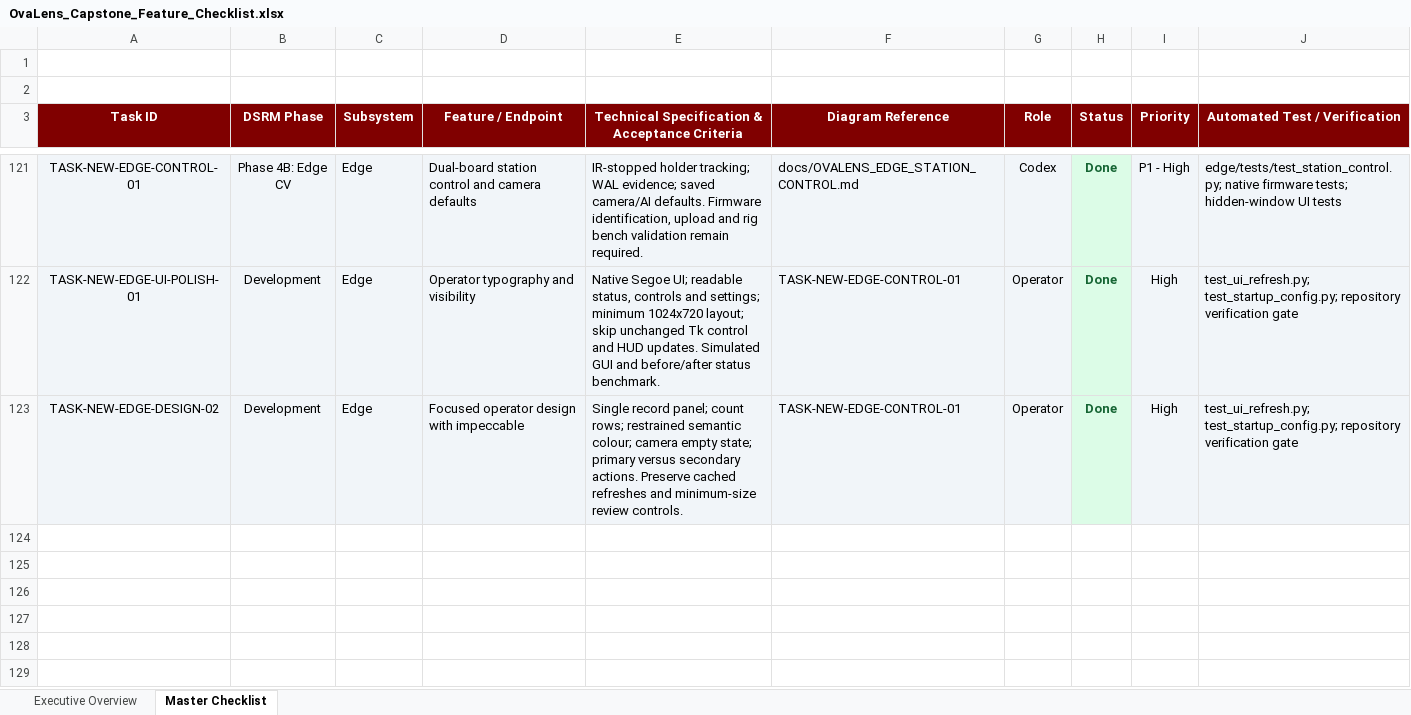
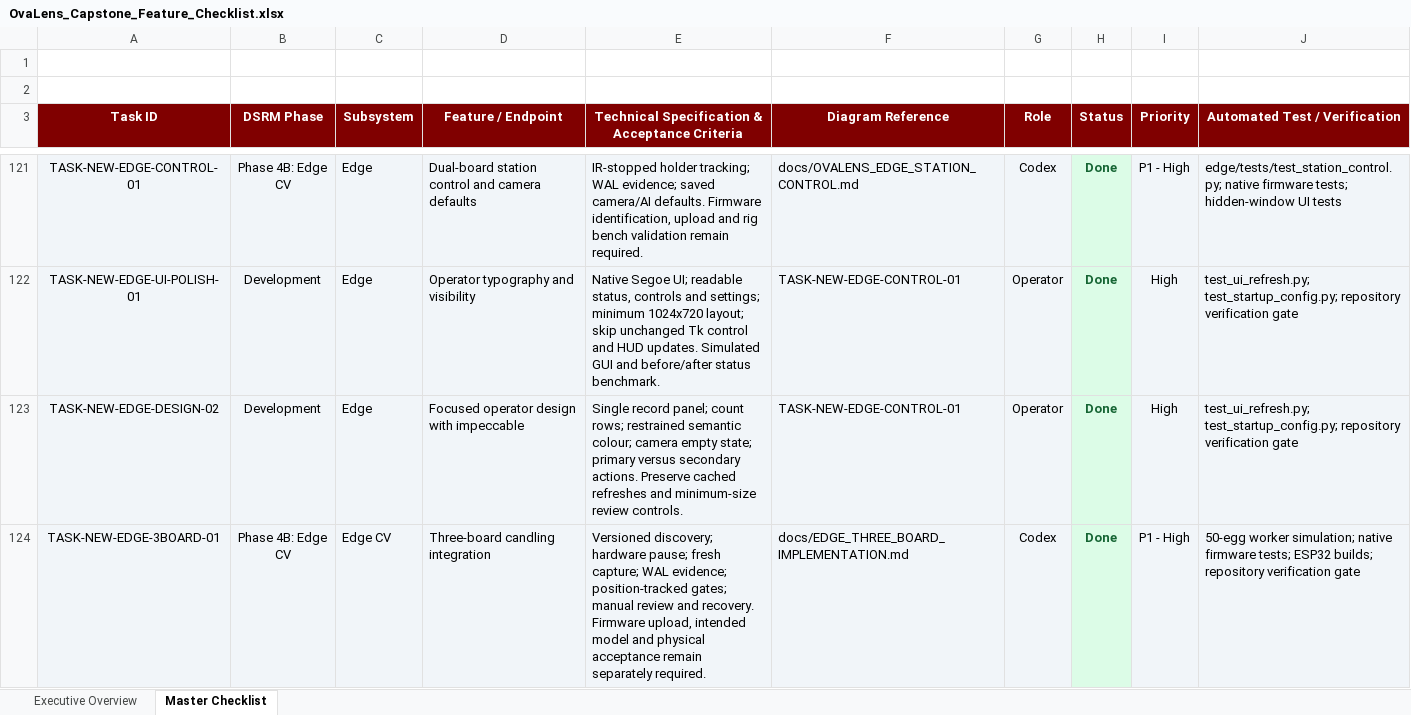
Before and after one commit to Dev-RyleR6/OvaLens-Ecosystem, an Excel workbook: docs/OvaLens_Capstone_Feature_Checklist.xlsx, sheet Master Checklist, drawn as a sheet; only a part is shown, gaps mark what is left out; values as stored, in another font and other column widths than the file's, no borders; the diff names each change by its address in the sheet, - before the commit and + after, or states it on an @@ line.

Commit message:
feat(edge): integrate three-board candling rig

```diff
--- a/docs/OvaLens_Capstone_Feature_Checklist.xlsx (sheet Master Checklist)
+++ b/docs/OvaLens_Capstone_Feature_Checklist.xlsx (sheet Master Checklist)
+row 124: TASK-NEW-EDGE-3BOARD-01 | Phase 4B: Edge CV | Edge CV | Three-board candling integration | Versioned discovery; hardware pause; fresh capture; WAL evidence; position-tracked gates; manual review and recovery. Firmware upload, intended model and physical acceptance remain separately required. | docs/EDGE_THREE_BOARD_IMPLEMENTATION.md | Codex | Done | P1 - High | 50-egg worker simulation; native firmware tests; ESP32 builds; repository verification gate
```
Also changed, not shown: 31 other files.
